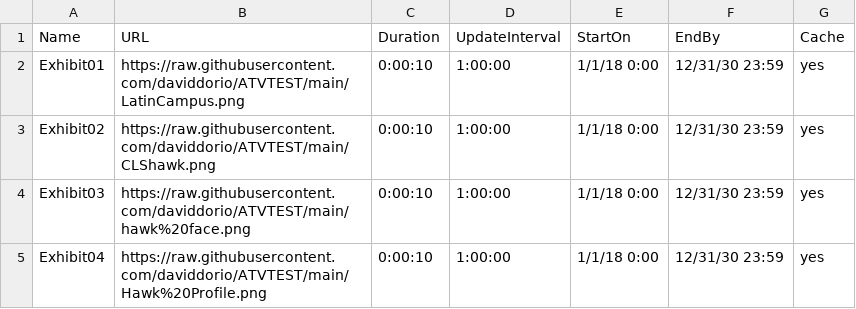
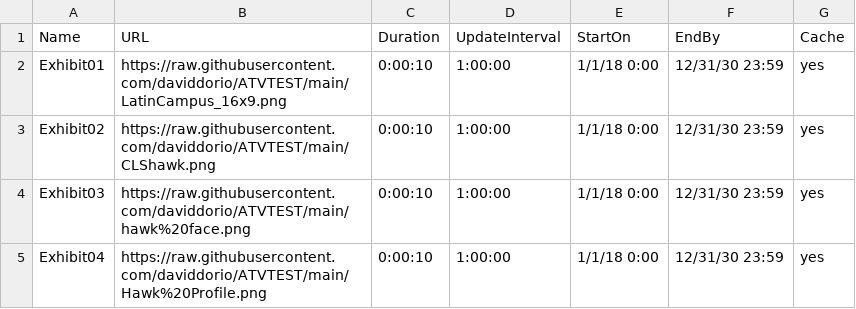
Before and after one commit to daviddorio/ATVTEST, a CSV file: Playlisttest.csv, drawn as a sheet.

Commit message:
Add files via upload

```diff
--- a/Playlisttest.csv
+++ b/Playlisttest.csv
@@ -1,3 +1,3 @@
 Name,URL,Duration,UpdateInterval,StartOn,EndBy,Cache
-Exhibit01,https://raw.githubusercontent.com/daviddorio/ATVTEST/main/LatinCampus.png,0:00:10,1:00:00,1/1/18 0:00,12/31/30 23:59,yes
+Exhibit01,https://raw.githubusercontent.com/daviddorio/ATVTEST/main/LatinCampus_16x9.png,0:00:10,1:00:00,1/1/18 0:00,12/31/30 23:59,yes
 Exhibit02,https://raw.githubusercontent.com/daviddorio/ATVTEST/main/CLShawk.png,0:00:10,1:00:00,1/1/18 0:00,12/31/30 23:59,yes
```
